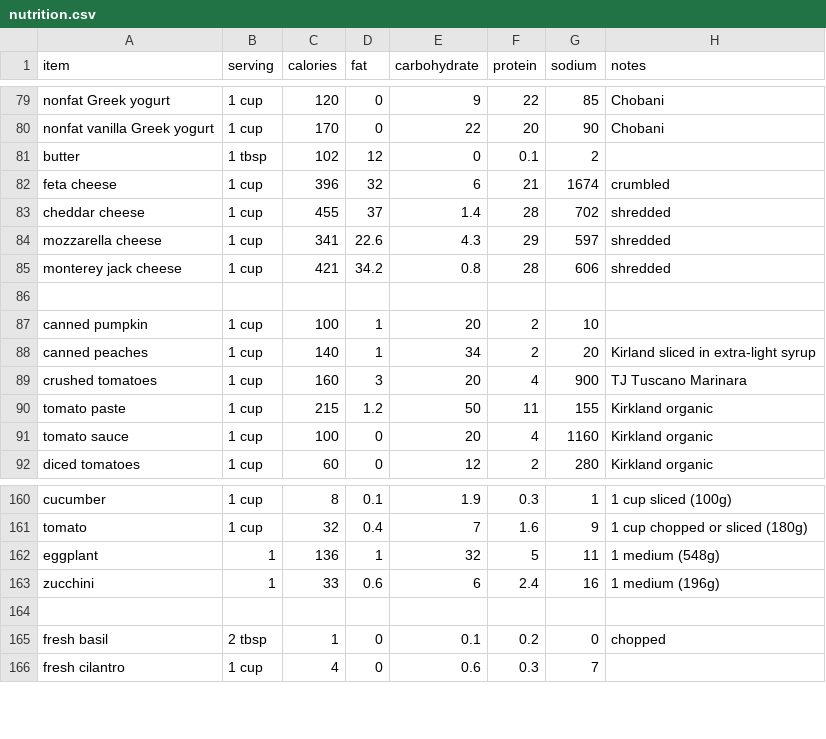
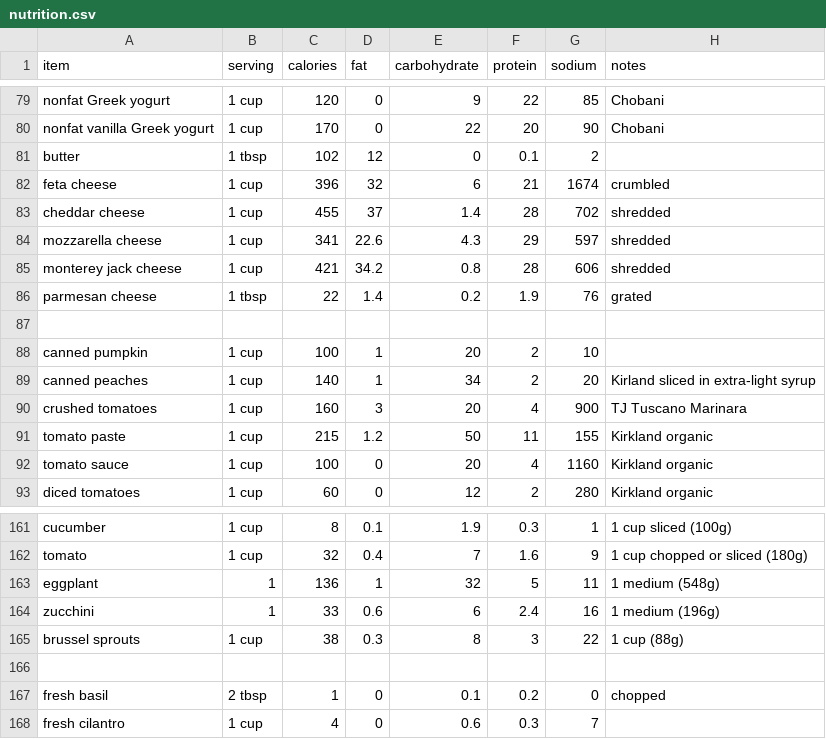
Before and after one commit to cyberfrosty/webapps, a CSV file: nutrition.csv, drawn as a sheet; only a part is shown, gaps mark what is left out.

Commit message:
parmesan, brussel sprouts

```diff
--- a/nutrition.csv
+++ b/nutrition.csv
@@ -85,2 +85,3 @@ mozzarella cheese,            1 cup,   341, 22.6, 4.3,  29,  597, shredded
 monterey jack cheese,         1 cup,   421, 34.2, 0.8,  28,  606, shredded
+parmesan cheese,             1 tbsp,    22,  1.4, 0.2, 1.9,   76, grated
 
@@ -163,2 +164,3 @@ eggplant,                         1,   136,    1,  32,   5,   11, 1 medium (548g
 zucchini,                         1,    33,  0.6,   6, 2.4,   16, 1 medium (196g)
+brussel sprouts,              1 cup,    38,  0.3,   8,   3,   22, 1 cup (88g)
 
```
